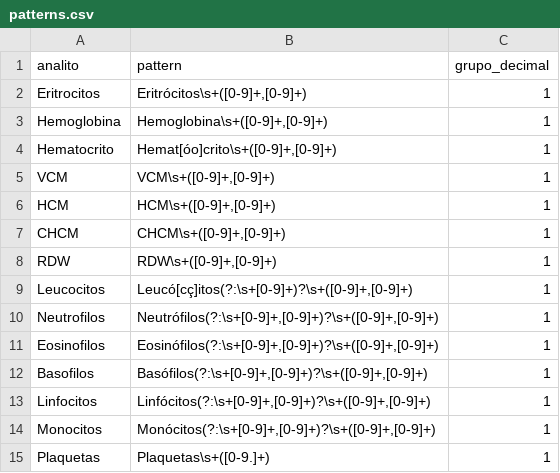
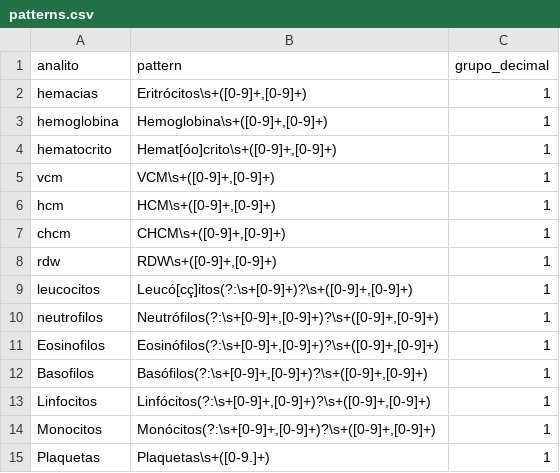
Before and after one commit to AnaDias756/InterpreteLabBR, a CSV file: data/patterns.csv, drawn as a sheet.

```diff
--- a/data/patterns.csv
+++ b/data/patterns.csv
@@ -1,11 +1,11 @@
 analito,pattern,grupo_decimal
-Eritrocitos,"Eritrócitos\s+([0-9]+,[0-9]+)",1
-Hemoglobina,"Hemoglobina\s+([0-9]+,[0-9]+)",1
-Hematocrito,"Hemat[óo]crito\s+([0-9]+,[0-9]+)",1
-VCM,"VCM\s+([0-9]+,[0-9]+)",1
-HCM,"HCM\s+([0-9]+,[0-9]+)",1
-CHCM,"CHCM\s+([0-9]+,[0-9]+)",1
-RDW,"RDW\s+([0-9]+,[0-9]+)",1
-Leucocitos,"Leucó[cç]itos(?:\s+[0-9]+)?\s+([0-9]+,[0-9]+)",1
-Neutrofilos,"Neutrófilos(?:\s+[0-9]+,[0-9]+)?\s+([0-9]+,[0-9]+)",1
+hemacias,"Eritrócitos\s+([0-9]+,[0-9]+)",1
+hemoglobina,"Hemoglobina\s+([0-9]+,[0-9]+)",1
+hematocrito,"Hemat[óo]crito\s+([0-9]+,[0-9]+)",1
+vcm,"VCM\s+([0-9]+,[0-9]+)",1
+hcm,"HCM\s+([0-9]+,[0-9]+)",1
+chcm,"CHCM\s+([0-9]+,[0-9]+)",1
+rdw,"RDW\s+([0-9]+,[0-9]+)",1
+leucocitos,"Leucó[cç]itos(?:\s+[0-9]+)?\s+([0-9]+,[0-9]+)",1
+neutrofilos,"Neutrófilos(?:\s+[0-9]+,[0-9]+)?\s+([0-9]+,[0-9]+)",1
 Eosinofilos,"Eosinófilos(?:\s+[0-9]+,[0-9]+)?\s+([0-9]+,[0-9]+)",1
```
Also changed, not shown: 9 other files.
